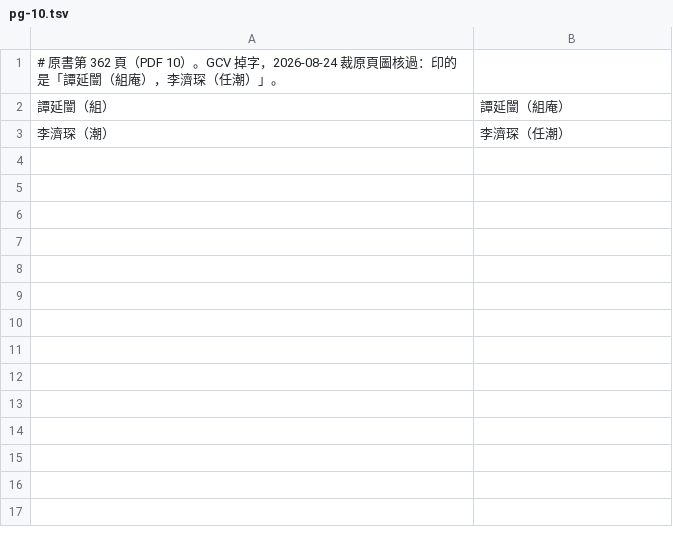
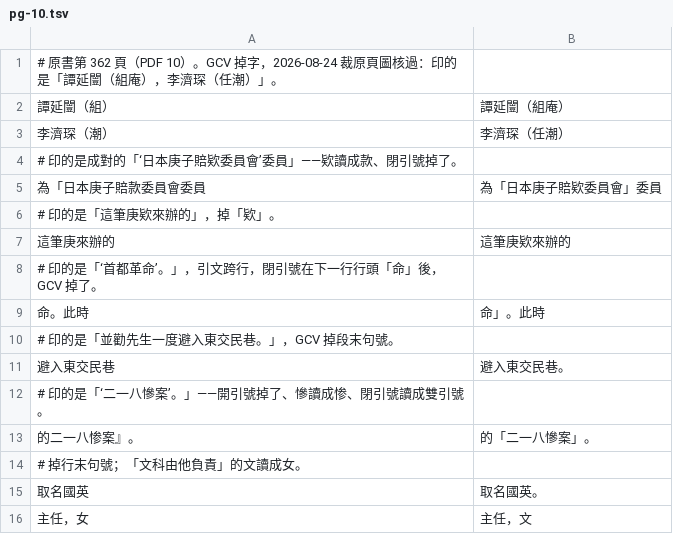
Before and after one commit to mt019/zhu-jiahua-research-data, a TSV file: data/materials/chronology/corrections/pg-10.tsv, drawn as a sheet.

```diff
--- a/data/materials/chronology/corrections/pg-10.tsv
+++ b/data/materials/chronology/corrections/pg-10.tsv
@@ -3 +3,14 @@
 李濟琛（潮）	李濟琛（任潮）
+# 印的是成對的「‘日本庚子賠欵委員會’委員」——欵讀成款、閉引號掉了。
+為「日本庚子賠款委員會委員	為「日本庚子賠欵委員會」委員
+# 印的是「這筆庚欵來辦的」，掉「欵」。
+這筆庚來辦的	這筆庚欵來辦的
+# 印的是「‘首都革命’。」，引文跨行，閉引號在下一行行頭「命」後，GCV 掉了。
+命。此時	命」。此時
+# 印的是「並勸先生一度避入東交民巷。」，GCV 掉段末句號。
+避入東交民巷	避入東交民巷。
+# 印的是「‘二一八慘案’。」——開引號掉了、慘讀成惨、閉引號讀成雙引號。
+的二一八惨案』。	的「二一八慘案」。
+# 掉行末句號；「文科由他負責」的文讀成女。
+取名國英	取名國英。
+主任，女	主任，文
```
Also changed, not shown: data/materials/chronology/corrections/pg-04.tsv, data/materials/chronology/corrections/pg-08.tsv, 36 other files.
